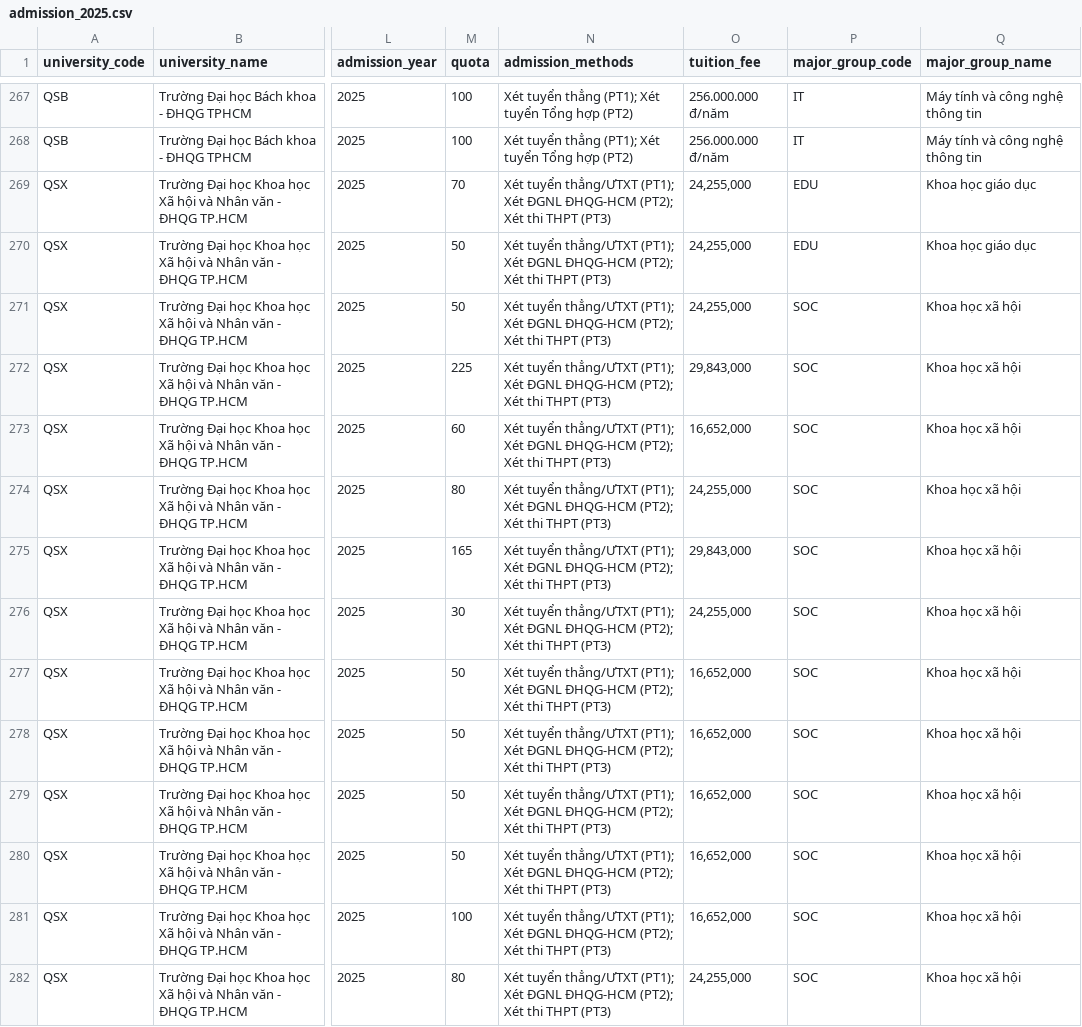
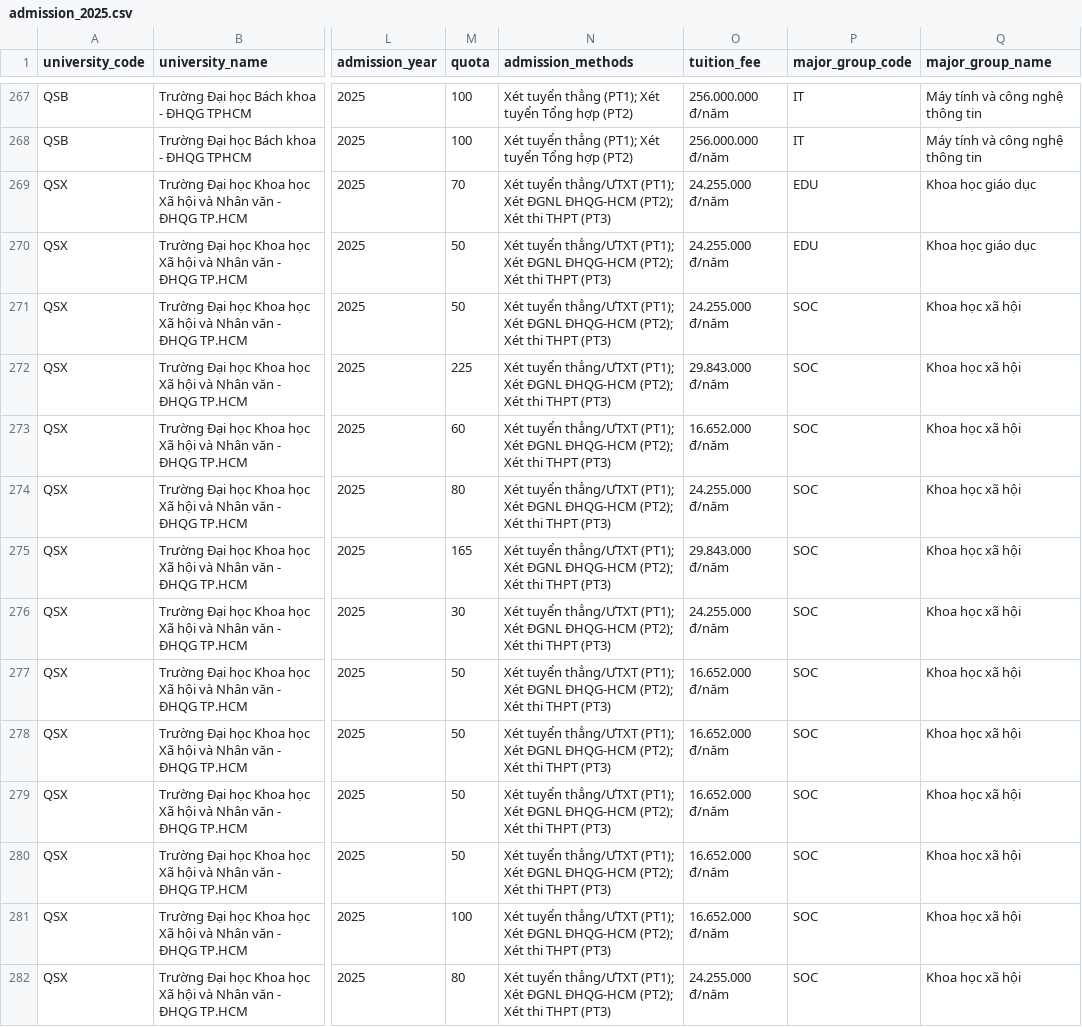
Before and after one commit to Quan-Man/TLCN26-Data-lakehouse-phan-tich-nguon-nhan-luc-thi-truong-lao-dong-Viet-Nam, a CSV file: data/education/admission_2025.csv, drawn as a sheet; only a part is shown, gaps mark what is left out; the diff covers the shown part only; the diff names each change by its address in the sheet, - before the commit and + after, or states it on an @@ line.

```diff
--- a/data/education/admission_2025.csv
+++ b/data/education/admission_2025.csv
-O269:O271 (tuition_fee): 24,255,000
+O269:O271 (tuition_fee): 24.255.000 đ/năm
-O272 (tuition_fee): 29,843,000
+O272 (tuition_fee): 29.843.000 đ/năm
-O273 (tuition_fee): 16,652,000
+O273 (tuition_fee): 16.652.000 đ/năm
-O274 (tuition_fee): 24,255,000
+O274 (tuition_fee): 24.255.000 đ/năm
-O275 (tuition_fee): 29,843,000
+O275 (tuition_fee): 29.843.000 đ/năm
-O276 (tuition_fee): 24,255,000
+O276 (tuition_fee): 24.255.000 đ/năm
-O277:O281 (tuition_fee): 16,652,000
+O277:O281 (tuition_fee): 16.652.000 đ/năm
-O282 (tuition_fee): 24,255,000
+O282 (tuition_fee): 24.255.000 đ/năm
```
Also changed, not shown: 160 edited cells elsewhere in this file, data/education/admission_2024.csv, data/education/admission_2026.csv, 12 other files.
